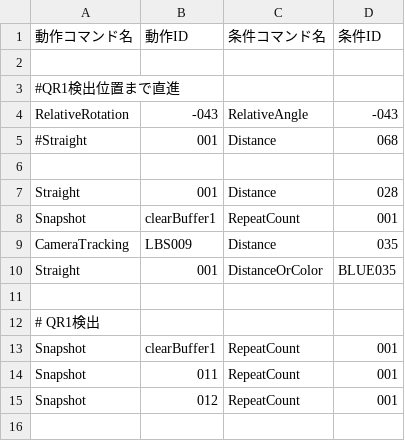
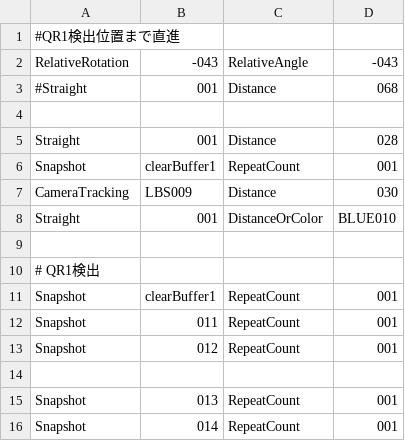
Before and after one commit to KatLab-MiyazakiUniv/etrobocon2026, a CSV file: datafiles/commands/Area/RedBottleDeliveryLeft.csv, drawn as a sheet; only a part is shown; the shorter side is filled out with more unchanged rows.

```diff
--- a/datafiles/commands/Area/RedBottleDeliveryLeft.csv
+++ b/datafiles/commands/Area/RedBottleDeliveryLeft.csv
@@ -1,3 +1 @@
-動作コマンド名,動作ID,条件コマンド名,条件ID
-
 #QR1検出位置まで直進
@@ -8,4 +6,4 @@ Straight,001,Distance,028
 Snapshot,clearBuffer1,RepeatCount,001
-CameraTracking,LBS009,Distance,035
-Straight,001,DistanceOrColor,BLUE035
+CameraTracking,LBS009,Distance,030
+Straight,001,DistanceOrColor,BLUE010
 
```
Also changed, not shown: datafiles/commands/Area/LineTraceLeft.csv, datafiles/commands/Motions/CameraTracking.csv, 4 other files.
